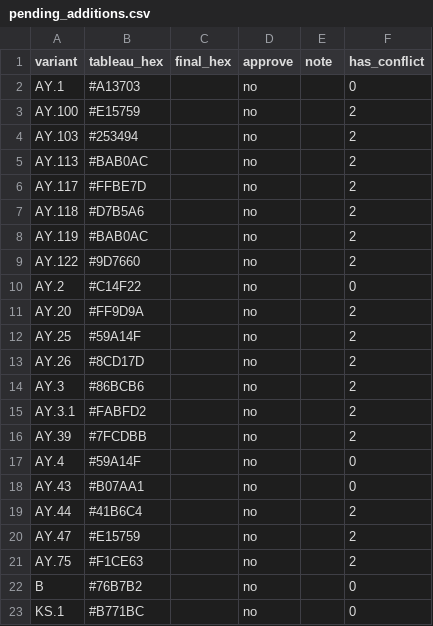
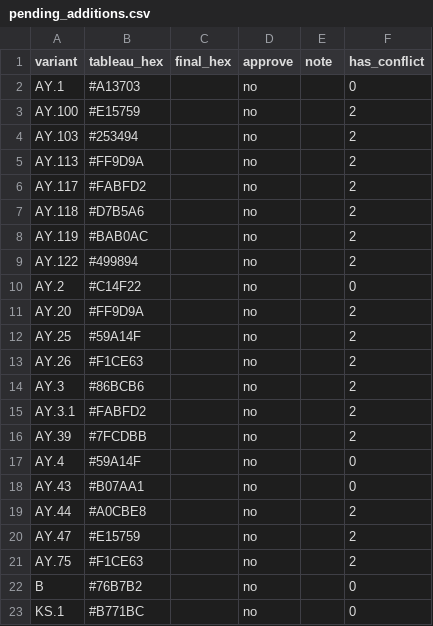
Before and after one commit to NW-PaGe/lineage-classification-cdc, a CSV file: pull_hexcodes/pending_additions.csv, drawn as a sheet; only a part is shown.

```diff
--- a/pull_hexcodes/pending_additions.csv
+++ b/pull_hexcodes/pending_additions.csv
@@ -4,7 +4,7 @@ AY.100,#E15759,"",no,"",2
 AY.103,#253494,"",no,"",2
-AY.113,#BAB0AC,"",no,"",2
-AY.117,#FFBE7D,"",no,"",2
+AY.113,#FF9D9A,"",no,"",2
+AY.117,#FABFD2,"",no,"",2
 AY.118,#D7B5A6,"",no,"",2
 AY.119,#BAB0AC,"",no,"",2
-AY.122,#9D7660,"",no,"",2
+AY.122,#499894,"",no,"",2
 AY.2,#C14F22,"",no,"",0
@@ -12,3 +12,3 @@ AY.20,#FF9D9A,"",no,"",2
 AY.25,#59A14F,"",no,"",2
-AY.26,#8CD17D,"",no,"",2
+AY.26,#F1CE63,"",no,"",2
 AY.3,#86BCB6,"",no,"",2
@@ -18,3 +18,3 @@ AY.4,#59A14F,"",no,"",0
 AY.43,#B07AA1,"",no,"",0
-AY.44,#41B6C4,"",no,"",2
+AY.44,#A0CBE8,"",no,"",2
 AY.47,#E15759,"",no,"",2
```
Also changed, not shown: pull_hexcodes/qa_disagreements.csv.
